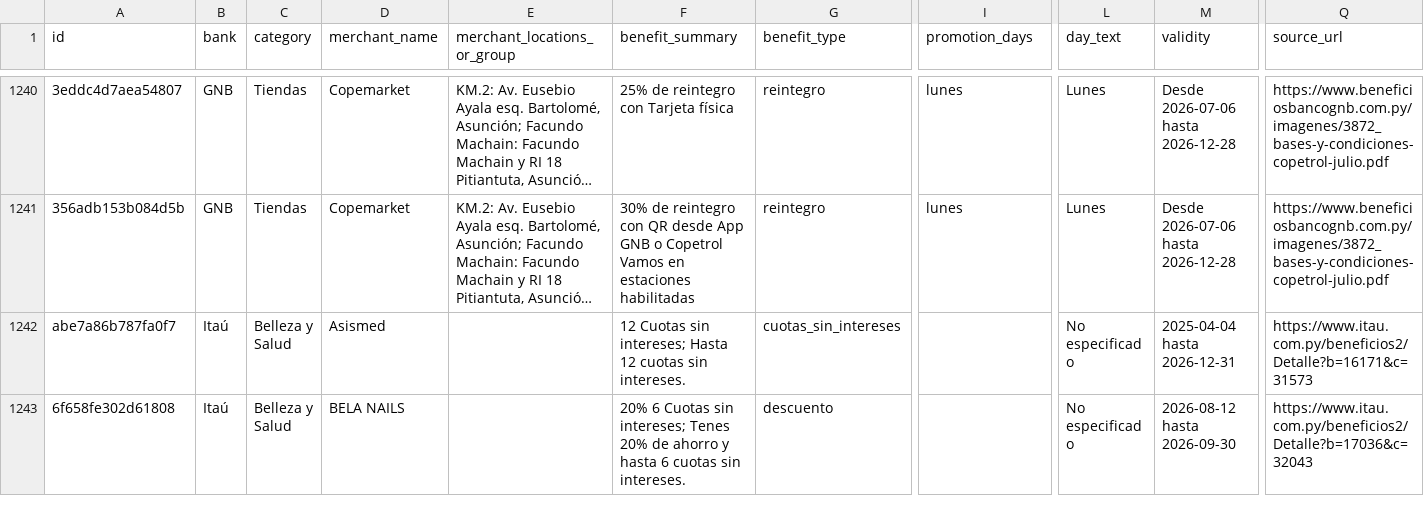
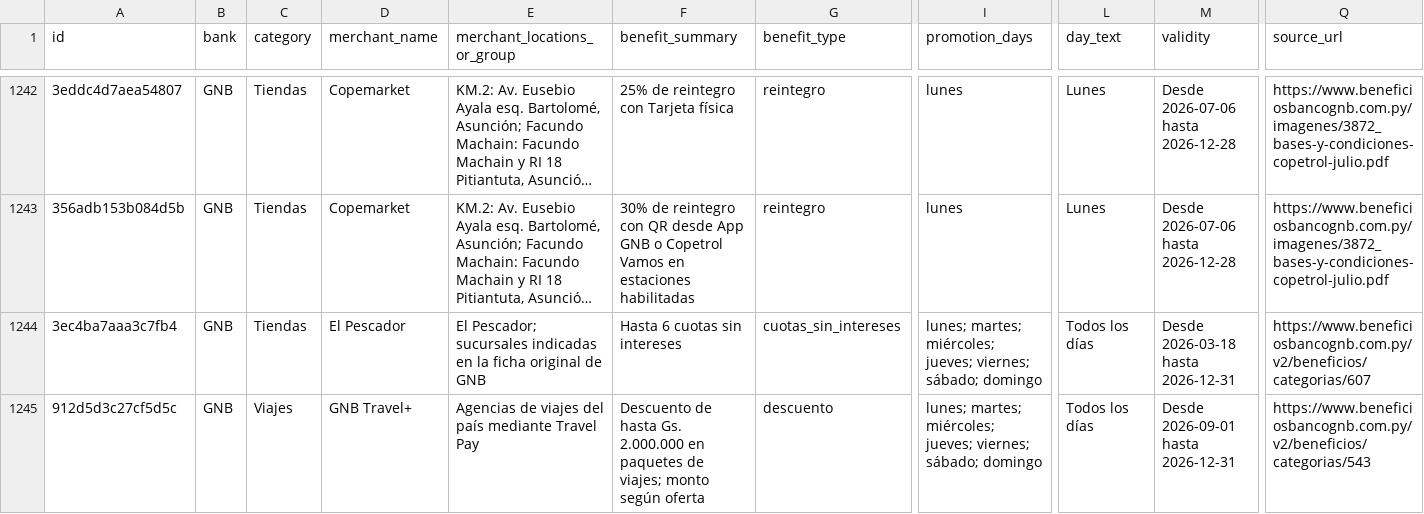
Before and after one commit to giumontebruno/promo-bancos-py, a CSV file: data/promotions.csv, drawn as a sheet; only a part is shown, gaps mark what is left out; the shorter side is filled out with more unchanged rows; long unchanged cells end in …; rows hold the shown columns only; the diff covers the shown part only; the diff names each change by its address in the sheet, - before the commit and + after, or states it on an @@ line.

```diff
--- a/data/promotions.csv
+++ b/data/promotions.csv
+row 1244: 3ec4ba7aaa3c7fb4 | GNB | Tiendas | El Pescador | El Pescador; sucursales indicadas en la ficha original de GNB | Hasta 6 cuotas sin intereses | cuotas_sin_intereses | lunes; martes; miércoles; jueves; viernes; sábado; domingo | Todos los días | Desde 2026-03-18 hasta 2026-12-31 | https://www.beneficiosbancognb.com.py/v2/beneficios/categorias/607
+row 1245: 912d5d3c27cf5d5c | GNB | Viajes | GNB Travel+ | Agencias de viajes del país mediante Travel Pay | Descuento de hasta Gs. 2.000.000 en paquetes de viajes; monto según oferta | descuento | lunes; martes; miércoles; jueves; viernes; sábado; domingo | Todos los días | Desde 2026-09-01 hasta 2026-12-31 | https://www.beneficiosbancognb.com.py/v2/beneficios/categorias/543
```
Also changed, not shown: 3 added rows elsewhere in this file, outputs/gnb_beneficios_por_categoria.csv, public/promotions.csv, 11 other files.
